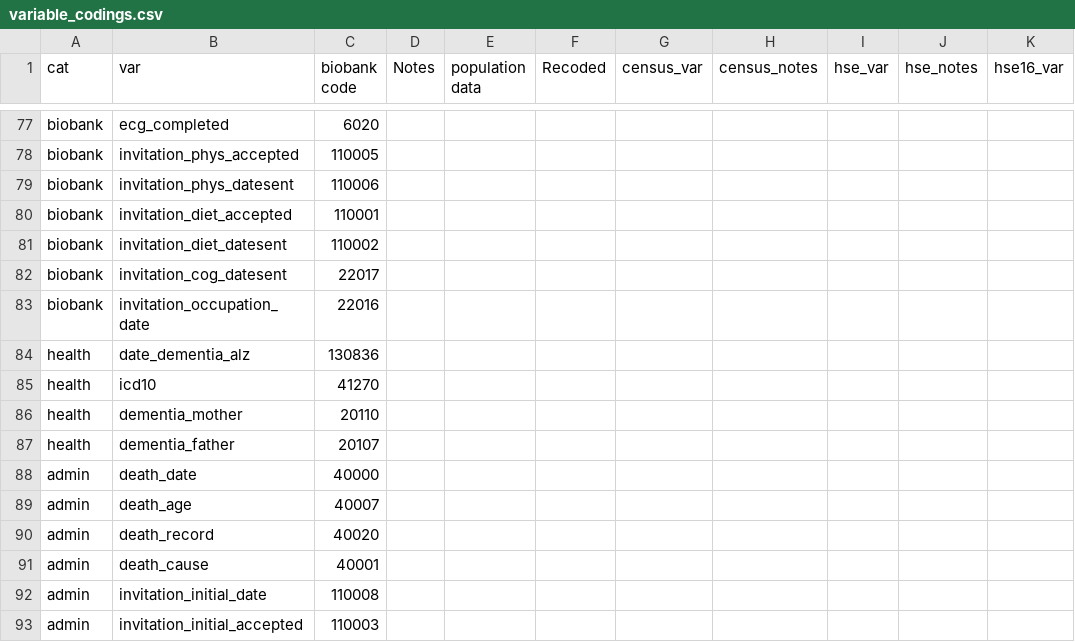
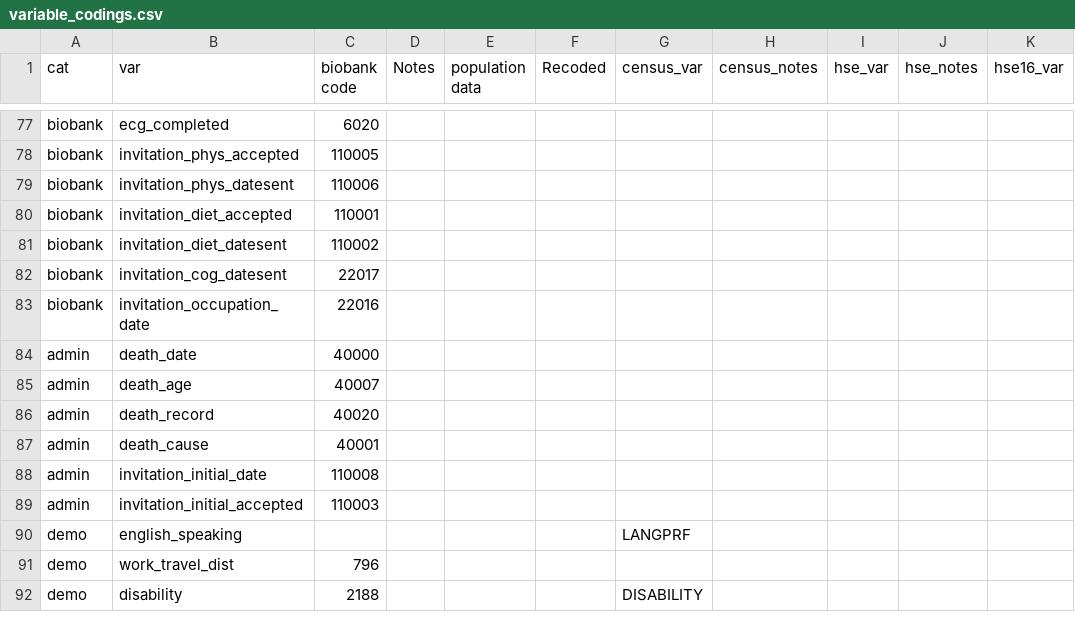
Before and after one commit to vcbradley/ukb-selection-bias, a CSV file: variable_codings.csv, drawn as a sheet; only a part is shown, gaps mark what is left out; the shorter side is filled out with more unchanged rows; the diff names each change by its address in the sheet, - before the commit and + after, or states it on an @@ line.

Commit message:
dropping estraneous vars

```diff
--- a/variable_codings.csv
+++ b/variable_codings.csv
-row 84: health | date_dementia_alz | 130836
-row 85: health | icd10 | 41270
-row 86: health | dementia_mother | 20110
-row 87: health | dementia_father | 20107
```
